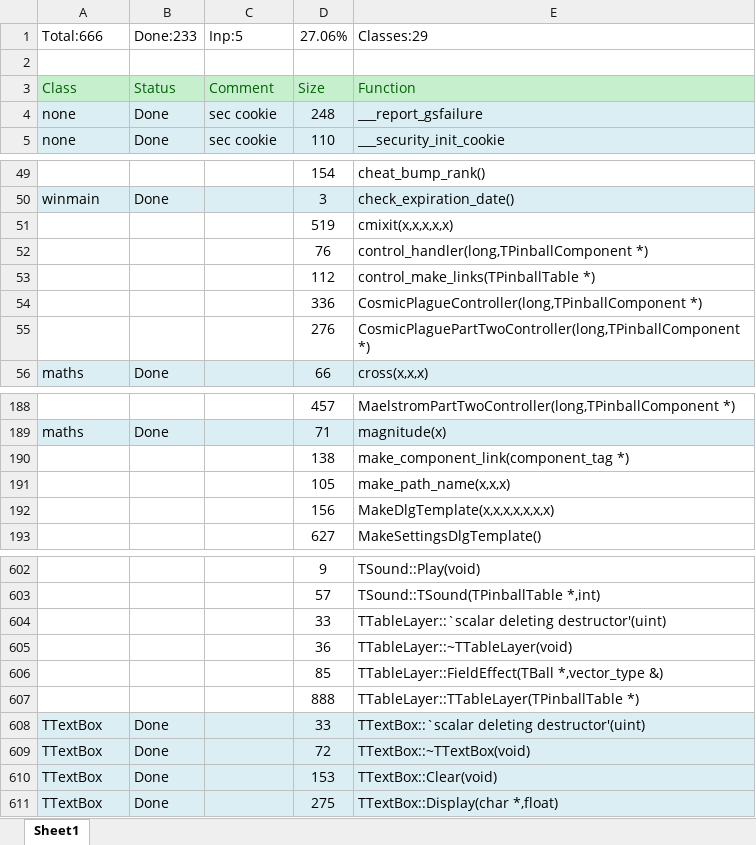
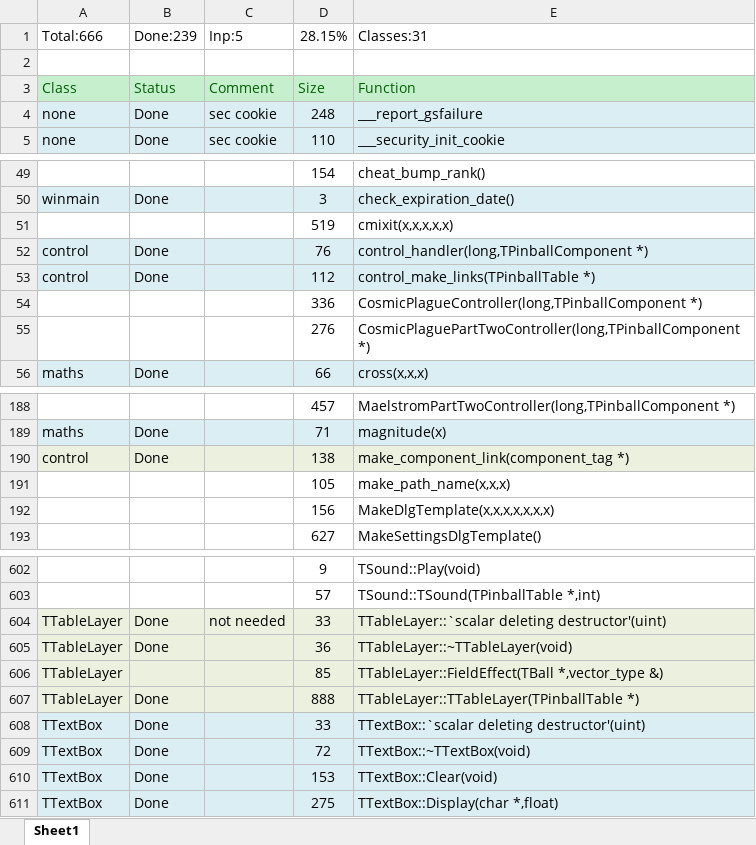
Before and after one commit to k4zmu2a/SpaceCadetPinball, an Excel workbook: Doc/FuncStats.xlsx, sheet Sheet1, drawn as a sheet; only a part is shown, gaps mark what is left out; values as stored, in another font and other column widths than the file's, no borders; conditional formats not drawn; removed rows and columns are numbered as before the commit, all else as after; the diff names each change by its address in the sheet, - before the commit and + after, or states it on an @@ line.

Commit message:
TTableLayer v1.

```diff
--- a/Doc/FuncStats.xlsx (sheet Sheet1)
+++ b/Doc/FuncStats.xlsx (sheet Sheet1)
-B1: Done:233
+B1: Done:239
-D1: 27.06%
+D1: 28.15%
-E1: Classes:29
+E1: Classes:31
-A52:A53: (empty)
+A52:A53: control
-A52:E53 fill: none
+A52:E53 fill: #DBEEF4
-B52:B53: (empty)
+B52:B53: Done
-A190: (empty)
+A190: control
-A190:E190 fill: none
+A190:E190 fill: #EBF1DE
-B190: (empty)
+B190: Done
-row 604:  |  |  | 33 | TTableLayer::`scalar deleting destructor'(uint)
-row 605:  |  |  | 36 | TTableLayer::~TTableLayer(void)
+row 604: TTableLayer | Done | not needed | 33 | TTableLayer::`scalar deleting destructor'(uint)
+row 605: TTableLayer | Done |  | 36 | TTableLayer::~TTableLayer(void)
-A606:A607: (empty)
+A606:A607: TTableLayer
-A606:E607 fill: none
+A606:E607 fill: #EBF1DE
-B607: (empty)
+B607: Done
```
Also changed, not shown: 10 other files.
